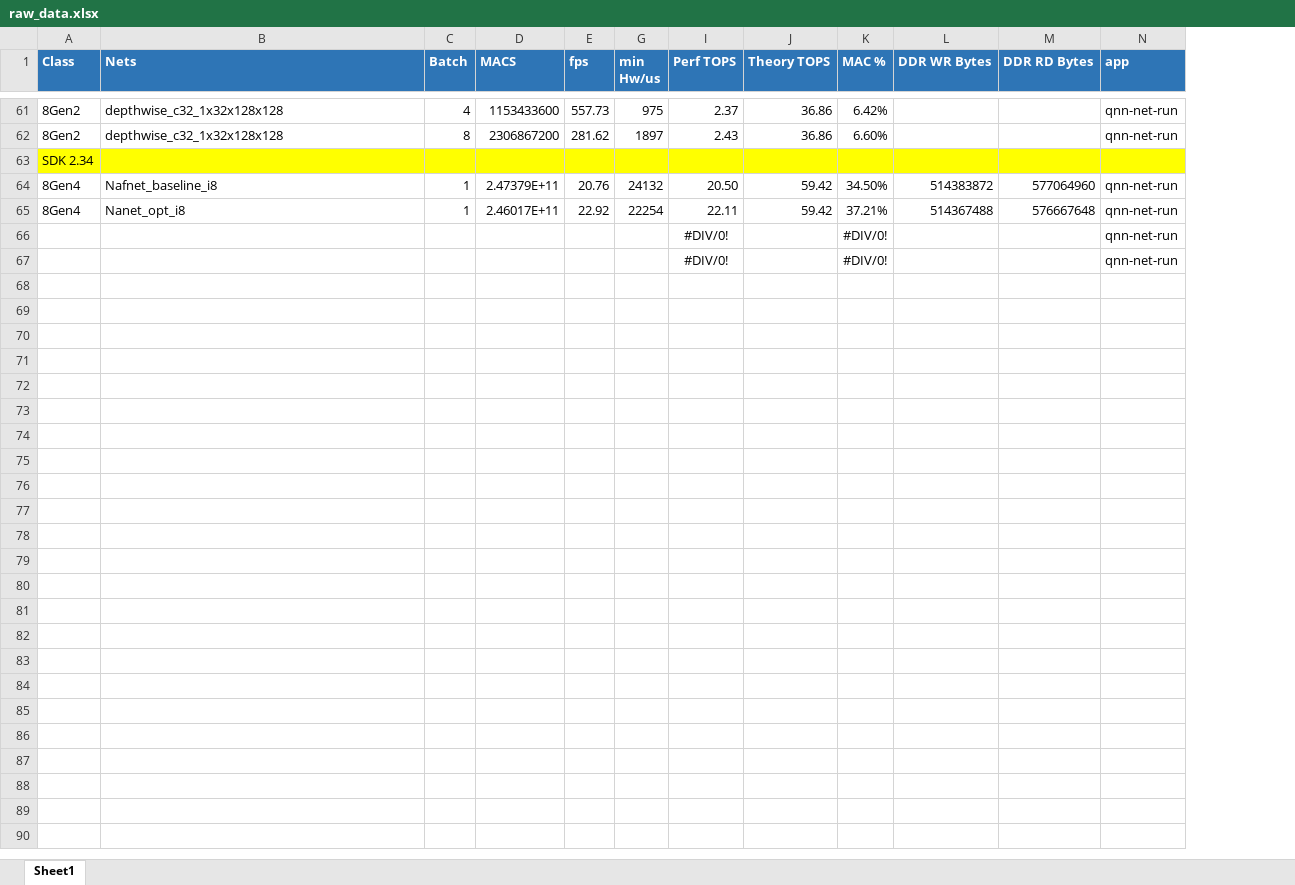
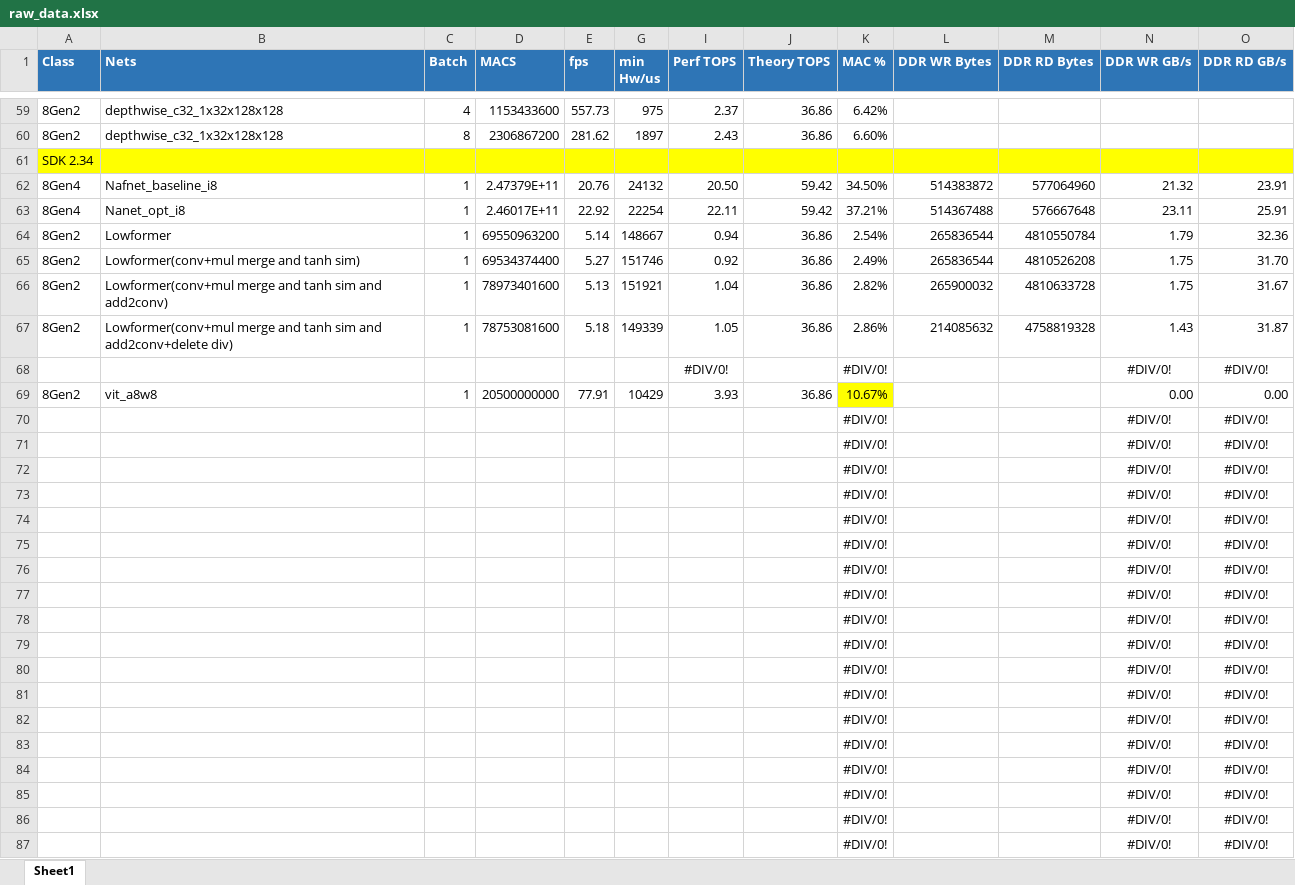
Before and after one commit to tristanqiu8/qnn_test_flow, an Excel workbook: raw_data.xlsx, sheet Sheet1, drawn as a sheet; only a part is shown, gaps mark what is left out; values as stored, in another font and other column widths than the file's, no borders; removed rows and columns are numbered as before the commit, all else as after; the diff covers the shown part only; the diff names each change by its address in the sheet, - before the commit and + after, or states it on an @@ line.

```diff
--- a/raw_data.xlsx (sheet Sheet1)
+++ b/raw_data.xlsx (sheet Sheet1)
-column N (app), rows 61-66: qnn-net-run | qnn-net-run |  | qnn-net-run | qnn-net-run | qnn-net-run
+column N (DDR WR GB/s), rows 62-63: 21.32 | 23.11; row 68: #DIV/0!
+column O (DDR RD GB/s), rows 62-63: 23.91 | 25.91; row 68: #DIV/0!
+row 64: 8Gen2 | Lowformer | 1 | 69550963200 | 5.14 | 148667 | 0.94 | 36.86 | 2.54% | 265836544 | 4810550784 | 1.79 | 32.36
+row 65: 8Gen2 | Lowformer(conv+mul merge and tanh sim) | 1 | 69534374400 | 5.27 | 151746 | 0.92 | 36.86 | 2.49% | 265836544 | 4810526208 | 1.75 | 31.70
+row 66: 8Gen2 | Lowformer(conv+mul merge and tanh sim and add2conv) | 1 | 78973401600 | 5.13 | 151921 | 1.04 | 36.86 | 2.82% | 265900032 | 4810633728 | 1.75 | 31.67
+row 67: 8Gen2 | Lowformer(conv+mul merge and tanh sim and add2conv+delete div) | 1 | 78753081600 | 5.18 | 149339 | 1.05 | 36.86 | 2.86% | 214085632 | 4758819328 | 1.43 | 31.87
-row 67:  |  |  |  |  |  | #DIV/0! |  | #DIV/0! |  |  | qnn-net-run
+row 69: 8Gen2 | vit_a8w8 | 1 | 20500000000 | 77.91 | 10429 | 3.93 | 36.86 | 10.67% |  |  | 0.00 | 0.00
+row 70:  |  |  |  |  |  |  |  | #DIV/0! |  |  | #DIV/0! | #DIV/0!
+row 71:  |  |  |  |  |  |  |  | #DIV/0! |  |  | #DIV/0! | #DIV/0!
+row 72:  |  |  |  |  |  |  |  | #DIV/0! |  |  | #DIV/0! | #DIV/0!
+row 73:  |  |  |  |  |  |  |  | #DIV/0! |  |  | #DIV/0! | #DIV/0!
+row 74:  |  |  |  |  |  |  |  | #DIV/0! |  |  | #DIV/0! | #DIV/0!
+row 75:  |  |  |  |  |  |  |  | #DIV/0! |  |  | #DIV/0! | #DIV/0!
+row 76:  |  |  |  |  |  |  |  | #DIV/0! |  |  | #DIV/0! | #DIV/0!
+row 77:  |  |  |  |  |  |  |  | #DIV/0! |  |  | #DIV/0! | #DIV/0!
+row 78:  |  |  |  |  |  |  |  | #DIV/0! |  |  | #DIV/0! | #DIV/0!
+row 79:  |  |  |  |  |  |  |  | #DIV/0! |  |  | #DIV/0! | #DIV/0!
+row 80:  |  |  |  |  |  |  |  | #DIV/0! |  |  | #DIV/0! | #DIV/0!
+row 81:  |  |  |  |  |  |  |  | #DIV/0! |  |  | #DIV/0! | #DIV/0!
+row 82:  |  |  |  |  |  |  |  | #DIV/0! |  |  | #DIV/0! | #DIV/0!
+row 83:  |  |  |  |  |  |  |  | #DIV/0! |  |  | #DIV/0! | #DIV/0!
+row 84:  |  |  |  |  |  |  |  | #DIV/0! |  |  | #DIV/0! | #DIV/0!
+row 85:  |  |  |  |  |  |  |  | #DIV/0! |  |  | #DIV/0! | #DIV/0!
+row 86:  |  |  |  |  |  |  |  | #DIV/0! |  |  | #DIV/0! | #DIV/0!
+row 87:  |  |  |  |  |  |  |  | #DIV/0! |  |  | #DIV/0! | #DIV/0!
```
Also changed, not shown: 2 removed rows elsewhere in this sheet, formulas that keep their value, 11 other files.
